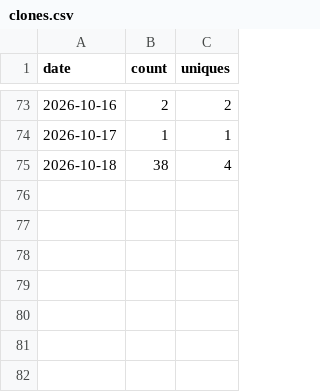
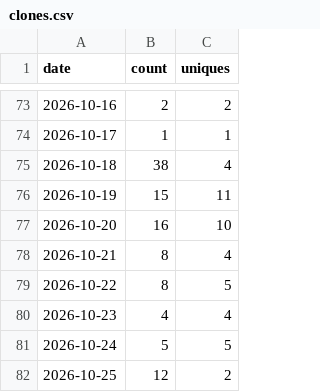
Before and after one commit to bellbook-ai/bellbook, a CSV file: metrics/clones.csv, drawn as a sheet; only a part is shown, gaps mark what is left out.

Commit message:
metrics: weekly traffic snapshot

```diff
--- a/metrics/clones.csv
+++ b/metrics/clones.csv
@@ -75 +75,8 @@ date,count,uniques
 2026-10-18,38,4
+2026-10-19,15,11
+2026-10-20,16,10
+2026-10-21,8,4
+2026-10-22,8,5
+2026-10-23,4,4
+2026-10-24,5,5
+2026-10-25,12,2
```
Also changed, not shown: metrics/views.csv.
